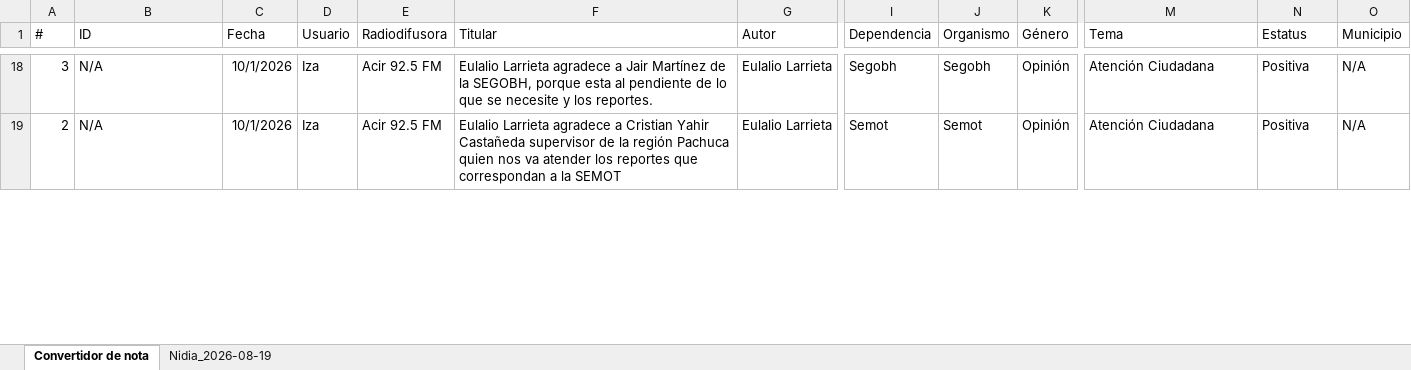
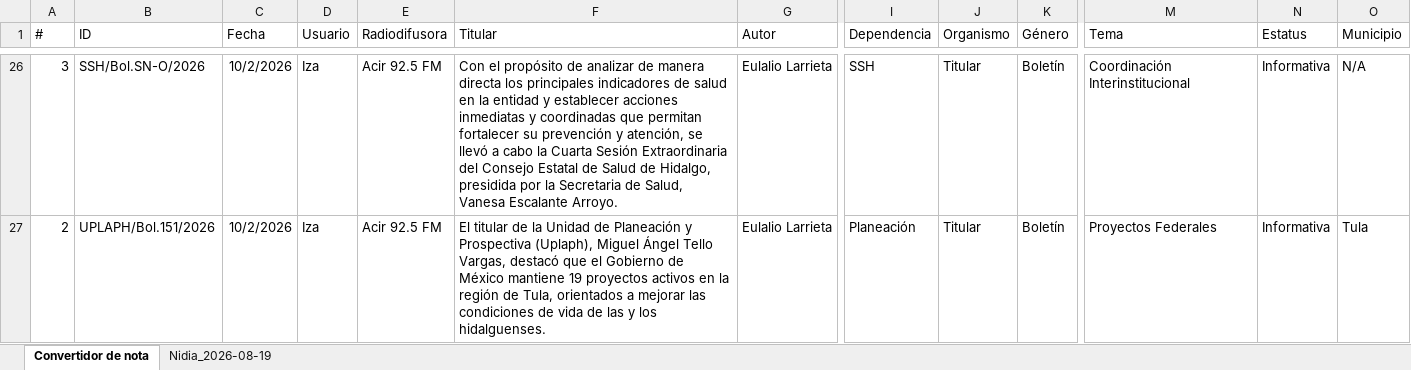
Before and after one commit to thelonious9/ReporteRadio, an Excel workbook: Convertidor de notas.xlsx, sheet Convertidor de nota, drawn as a sheet; only a part is shown, gaps mark what is left out; values as stored, in another font and other column widths than the file's, no borders; table styles not drawn; addresses are those after the commit; the diff covers the shown part only; the diff names each change by its address in the sheet, - before the commit and + after, or states it on an @@ line.

Commit message:
Reporte radio

```diff
--- a/Convertidor de notas.xlsx (sheet Convertidor de nota)
+++ b/Convertidor de notas.xlsx (sheet Convertidor de nota)
-B26 (ID): N/A
+B26 (ID): SSH/Bol.SN-O/2026
-C26:C27 (Fecha): 10/1/2026
+C26:C27 (Fecha): 10/2/2026
-F26 (Titular): Eulalio Larrieta agradece a Jair Martínez de la SEGOBH, porque esta al pendiente de lo que se necesite y los reportes.
+F26 (Titular): Con el propósito de analizar de manera directa los principales indicadores de salud en la entidad y establecer acciones inmediatas y coordinadas que permitan fortalecer su prevención y atención, se llevó a cabo la Cuarta Sesión Extraordinaria del Consejo Estatal de Salud de Hidalgo, presidida por la Secretaria de Salud, Vanesa Escalante Arroyo.
-I26 (Dependencia): Segobh
+I26 (Dependencia): SSH
-J26 (Organismo): Segobh
+J26 (Organismo): Titular
-K26:K27 (Género): Opinión
+K26:K27 (Género): Boletín
-M26 (Tema): Atención Ciudadana
+M26 (Tema): Coordinación Interinstitucional
-N26:N27 (Estatus): Positiva
+N26:N27 (Estatus): Informativa
-B27 (ID): N/A
+B27 (ID): UPLAPH/Bol.151/2026
-F27 (Titular): Eulalio Larrieta agradece a Cristian Yahir Castañeda supervisor de la región Pachuca quien nos va atender los reportes que correspondan a la SEMOT
+F27 (Titular): El titular de la Unidad de Planeación y Prospectiva (Uplaph), Miguel Ángel Tello Vargas, destacó que el Gobierno de México mantiene 19 proyectos activos en la región de Tula, orientados a mejorar las condiciones de vida de las y los hidalguenses.
-I27 (Dependencia): Semot
+I27 (Dependencia): Planeación
-J27 (Organismo): Semot
+J27 (Organismo): Titular
-M27 (Tema): Atención Ciudadana
+M27 (Tema): Proyectos Federales
-O27 (Municipio): N/A
+O27 (Municipio): Tula
```
Also changed, not shown: 21 added rows, 9 removed rows and 218 edited cells elsewhere in this sheet, sheet Nidia_2026-08-19, Reporte_Radio - copia.xlsx, 2 other files.
